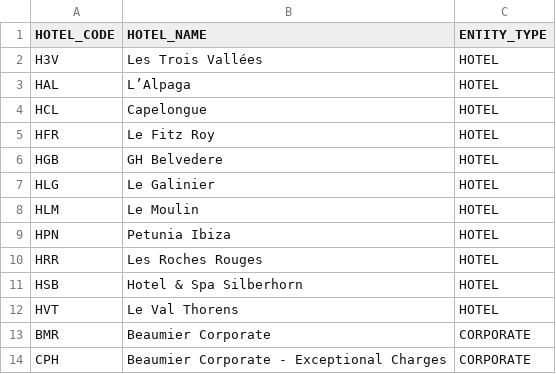
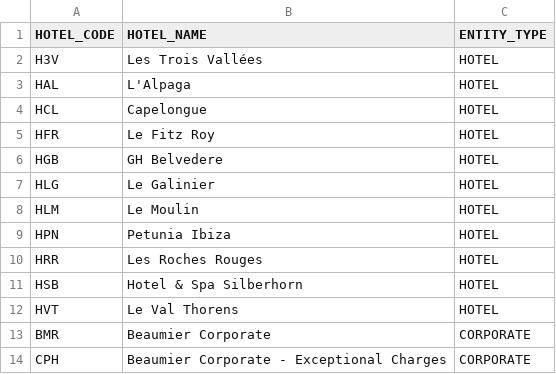
Before and after one commit to jlord8598/G2M-Process-DB-KSL, a CSV file: docs/client-requests/2026-10-26/beaumier_hotels.csv, drawn as a sheet.

Commit message:
Regenerate beaumier_hotels.csv from CLN_BEAUMIER_LOCATION_MAP (UTF-8 BOM); build 07 stop-1 answers
Generated with [Snowflake CoCo](https://docs.snowflake.com/en/user-guide/cortex-code/cortex-code)

Co-authored-by: Snowflake CoCo <noreply@snowflake.com>

```diff
--- a/docs/client-requests/2026-10-26/beaumier_hotels.csv
+++ b/docs/client-requests/2026-10-26/beaumier_hotels.csv
@@ -2,3 +2,3 @@ HOTEL_CODE,HOTEL_NAME,ENTITY_TYPE
 H3V,Les Trois Vallées,HOTEL
-HAL,L’Alpaga,HOTEL
+HAL,L'Alpaga,HOTEL
 HCL,Capelongue,HOTEL
```
Also changed, not shown: 1 other file.
